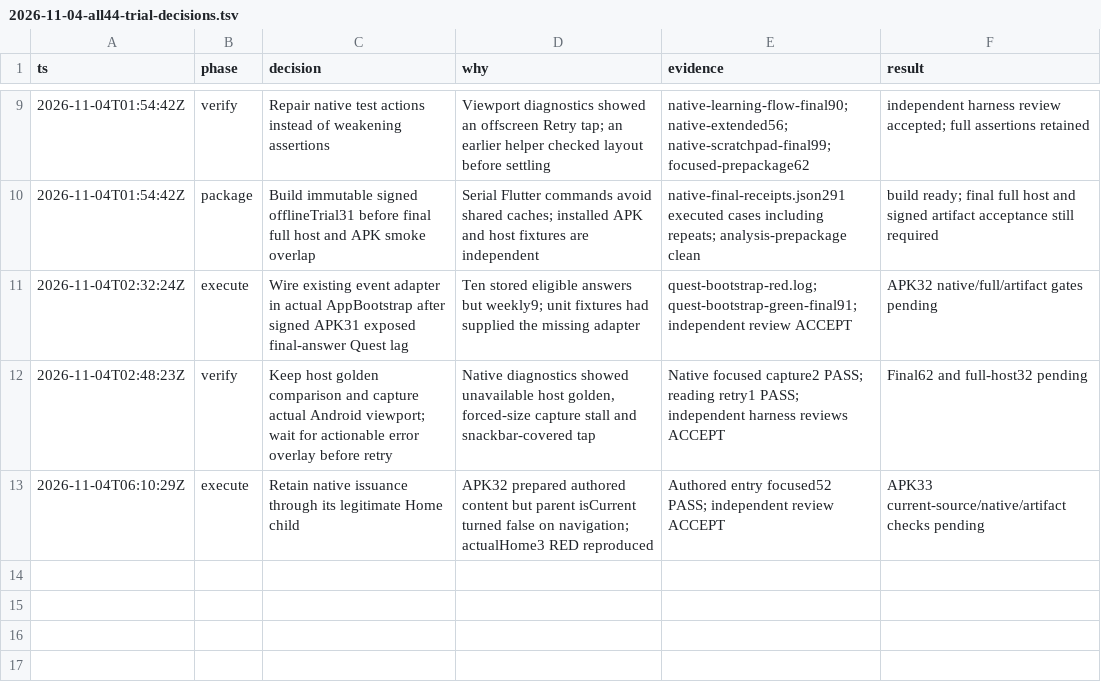
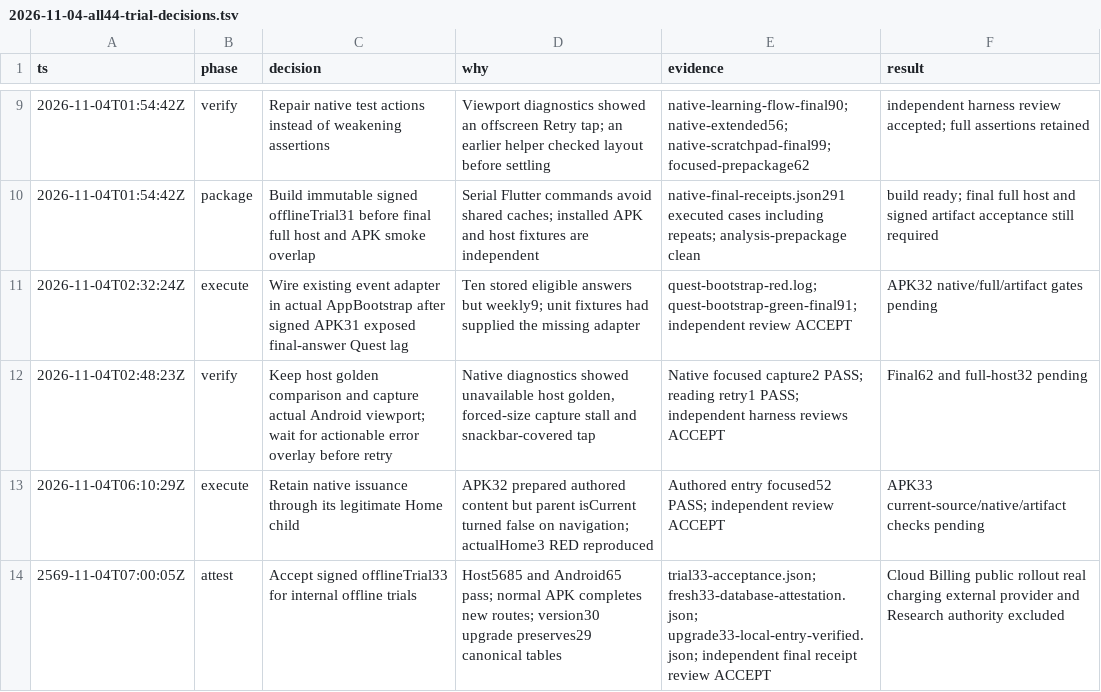
Before and after one commit to Phoomxo/LexiQuest, a TSV file: docs/field/2026-11-04-all44-trial-decisions.tsv, drawn as a sheet; only a part is shown, gaps mark what is left out.

Commit message:
Record trial33 artifact and preserved upgrade acceptance

```diff
--- a/docs/field/2026-11-04-all44-trial-decisions.tsv
+++ b/docs/field/2026-11-04-all44-trial-decisions.tsv
@@ -13 +13,2 @@ ts	phase	decision	why	evidence	result
 2026-11-04T06:10:29Z	execute	Retain native issuance through its legitimate Home child	APK32 prepared authored content but parent isCurrent turned false on navigation; actualHome3 RED reproduced	Authored entry focused52 PASS; independent review ACCEPT	APK33 current-source/native/artifact checks pending
+2569-11-04T07:00:05Z	attest	Accept signed offlineTrial33 for internal offline trials	Host5685 and Android65 pass; normal APK completes new routes; version30 upgrade preserves29 canonical tables	trial33-acceptance.json; fresh33-database-attestation.json; upgrade33-local-entry-verified.json; independent final receipt review ACCEPT	Cloud Billing public rollout real charging external provider and Research authority excluded
```
Also changed, not shown: 2 other files.
